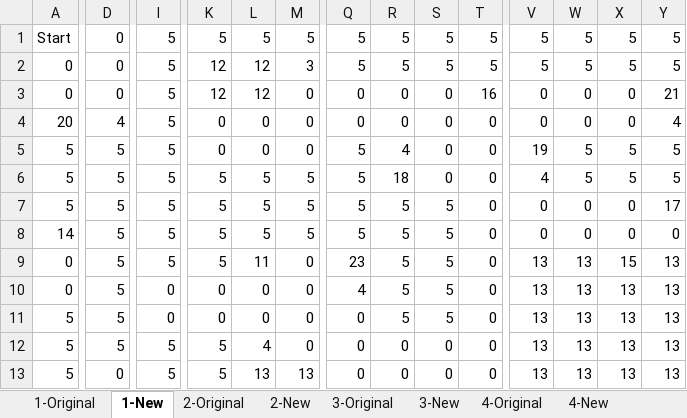
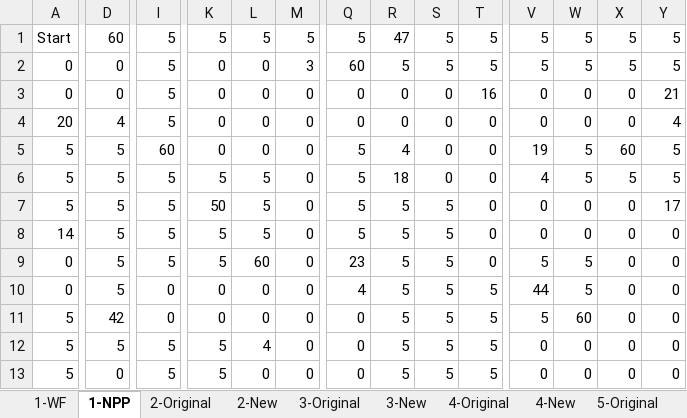
Before and after one commit to Lucky-Cat-Gamers/elftacular, an Excel workbook: docs/NorthPolePatrol-Maps.xlsx, sheet 1-NPP, drawn as a sheet; only a part is shown, gaps mark what is left out; values as stored, in another font and other column widths than the file's, no cell formats; the diff covers the shown part only; the diff names each change by its address in the sheet, - before the commit and + after, or states it on an @@ line.

```diff
--- a/docs/NorthPolePatrol-Maps.xlsx (sheet 1-NPP)
+++ b/docs/NorthPolePatrol-Maps.xlsx (sheet 1-NPP)
-sheet tab: 1-Original
+sheet tab: 1-WF
-sheet tab: 1-New
+sheet tab: 1-NPP
-D1: 0
+D1: 60
-R1: 5
+R1: 47
-K2:K3: 12
+K2:K3: 0
-L2:L3: 12
+L2:L3: 0
-Q2: 5
+Q2: 60
-I5: 5
+I5: 60
-X5: 5
+X5: 60
-M6:M8: 5
+M6:M8: 0
-K7: 5
+K7: 50
-L9: 11
+L9: 60
-V9: 13
+V9: 5
-W9:W10: 13
+W9:W10: 5
-X9: 15
+X9: 0
-Y9:Y13: 13
+Y9:Y13: 0
-T10:T13: 0
+T10:T13: 5
-V10: 13
+V10: 44
-X10:X13: 13
+X10:X13: 0
-D11: 5
+D11: 42
-V11: 13
+V11: 5
-W11: 13
+W11: 60
-R12:R13: 0
+R12:R13: 5
-S12:S13: 0
+S12:S13: 5
-V12:V13: 13
+V12:V13: 0
-W12:W13: 13
+W12:W13: 0
-L13: 13
+L13: 0
-M13: 13
+M13: 0
```
Also changed, not shown: 19 added rows, 12 removed rows and 18 edited cells elsewhere in this sheet, cell formats, 38 other files.
